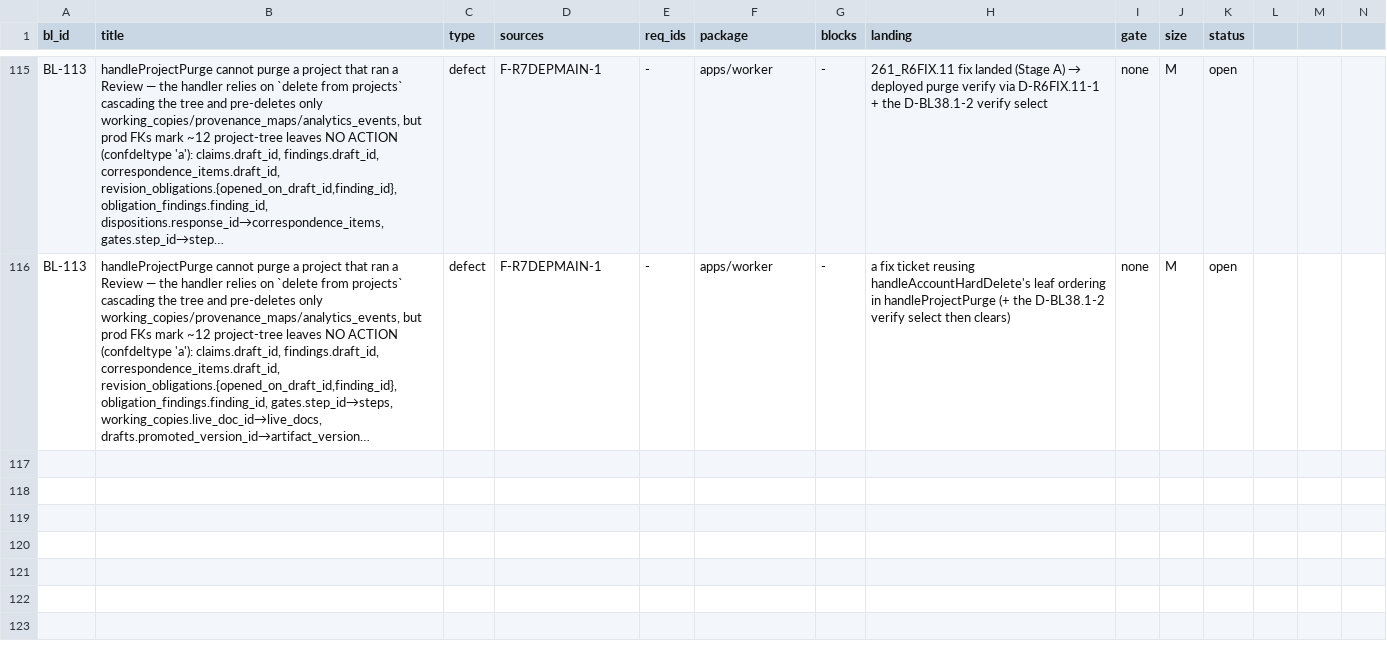
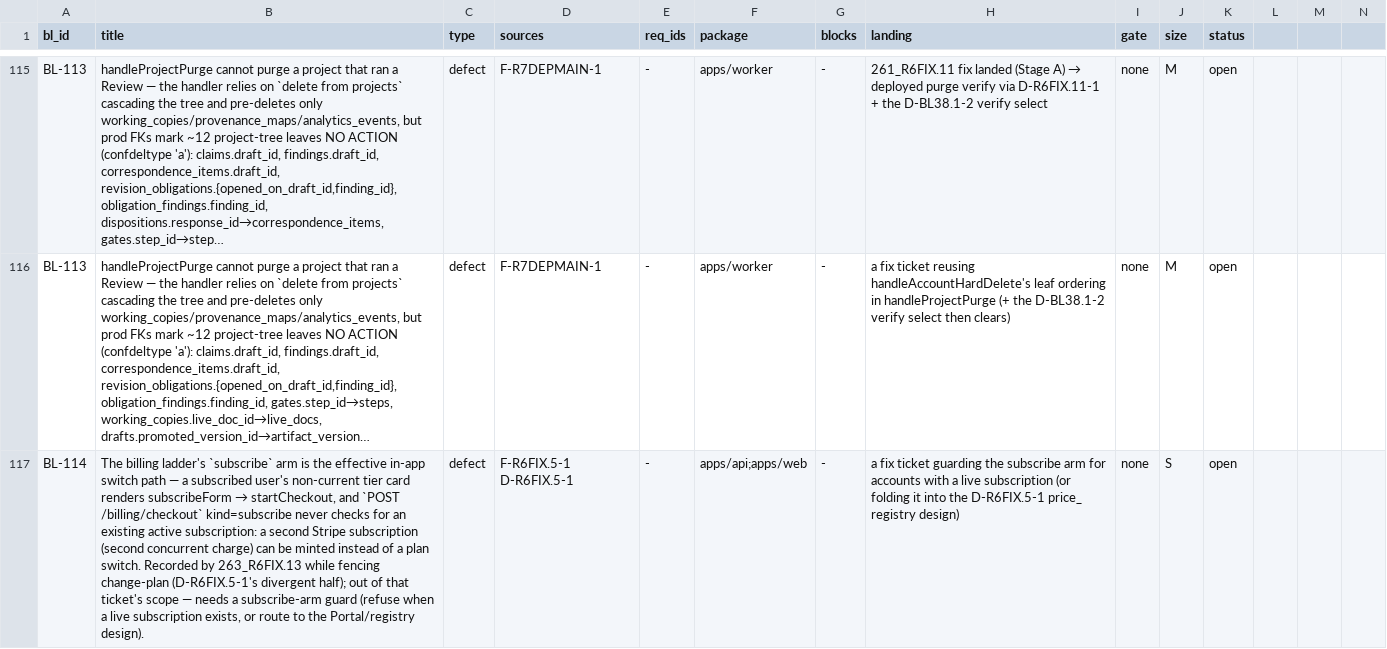
Before and after one commit to SteveVitali/Rhema, a CSV file: docs/build/BACKLOG.csv, drawn as a sheet; only a part is shown, gaps mark what is left out; long unchanged cells end in …; the diff names each change by its address in the sheet, - before the commit and + after, or states it on an @@ line.

Commit message:
263_R6FIX.13 — the change-plan billing fence (typed non-mutating refusal, D-R6FIX.5-1)

```diff
--- a/docs/build/BACKLOG.csv
+++ b/docs/build/BACKLOG.csv
+row 117: BL-114 | The billing ladder's `subscribe` arm is the effective in-app switch path — a subscribed user's non-current tier card renders subscribeForm → startCheckout, and `POST /billing/checkout` kind=subscribe never checks for an existing active subscription: a second Stripe subscription (second concurrent charge) can be minted instead of a plan switch. Recorded by 263_R6FIX.13 while fencing change-plan (D-R6FIX.5-1's divergent half); out of that ticket's scope — needs a subscribe-arm guard (refuse when a live subscription exists, or route to the Portal/registry design). | defect | F-R6FIX.5-1 D-R6FIX.5-1 | - | apps/api;apps/web | - | a fix ticket guarding the subscribe arm for accounts with a live subscription (or folding it into the D-R6FIX.5-1 price_ registry design) | none | S | open
```
Also changed, not shown: 16 other files.
